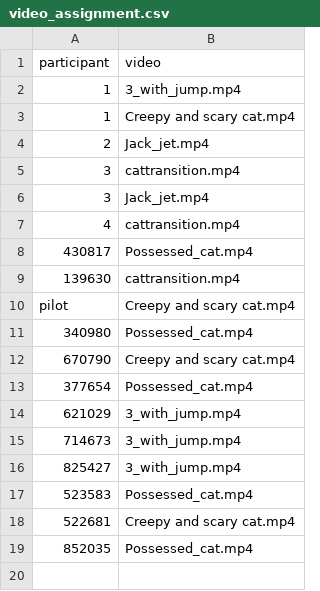
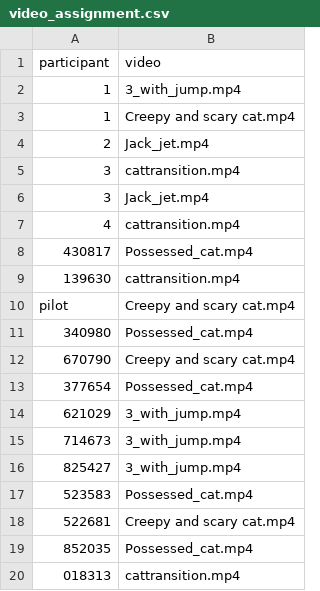
Before and after one commit to Micky21-2/psychopyexperiments, a CSV file: video_assignment.csv, drawn as a sheet.

```diff
--- a/video_assignment.csv
+++ b/video_assignment.csv
@@ -19 +19,2 @@ pilot,Creepy and scary cat.mp4
 852035,Possessed_cat.mp4
+018313,cattransition.mp4
```
Also changed, not shown: 5 other files.
